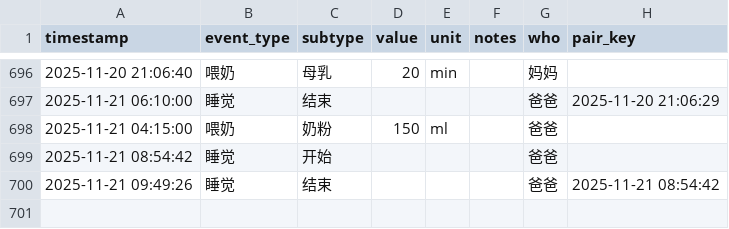
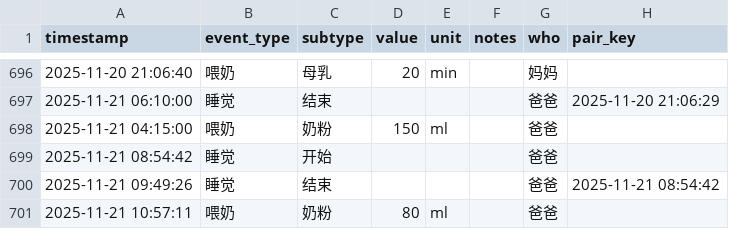
Before and after one commit to LeeAwesome/baby_daily, a CSV file: baby_log.csv, drawn as a sheet; only a part is shown, gaps mark what is left out.

Commit message:
update via Shortcuts

```diff
--- a/baby_log.csv
+++ b/baby_log.csv
@@ -700 +700,2 @@ timestamp,event_type,subtype,value,unit,notes,who, pair_key
 2025-11-21 09:49:26,睡觉,结束,,,, 爸爸,2025-11-21 08:54:42
+2025-11-21 10:57:11,喂奶,奶粉,80,ml,, 爸爸,
```
